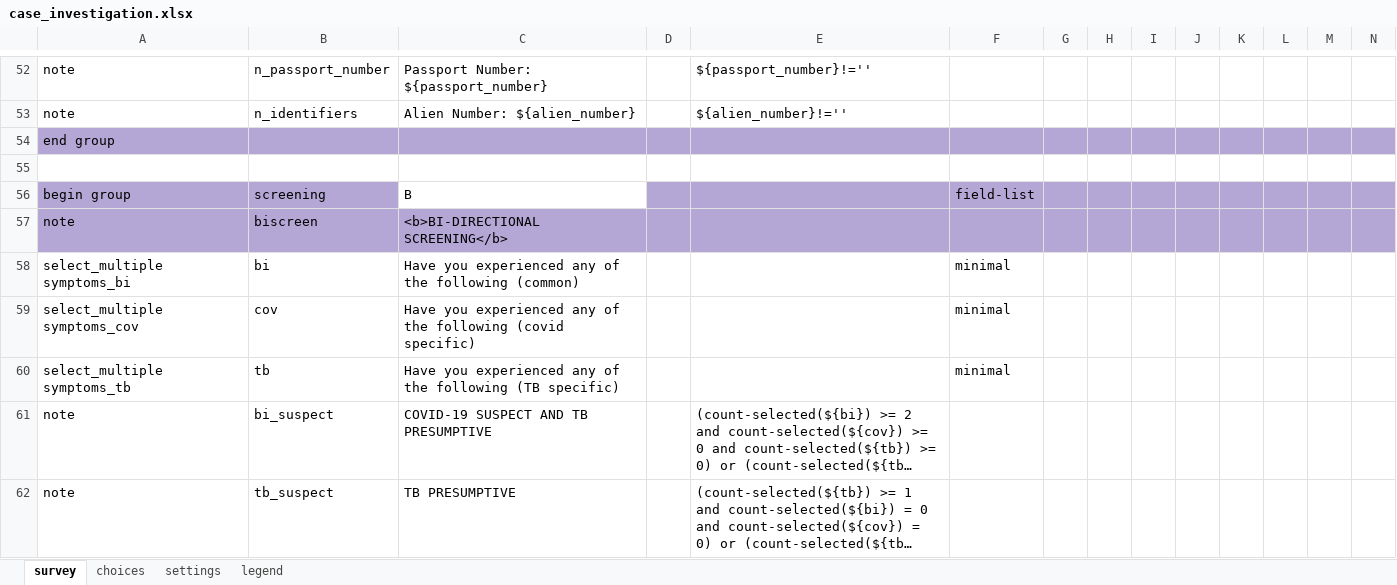
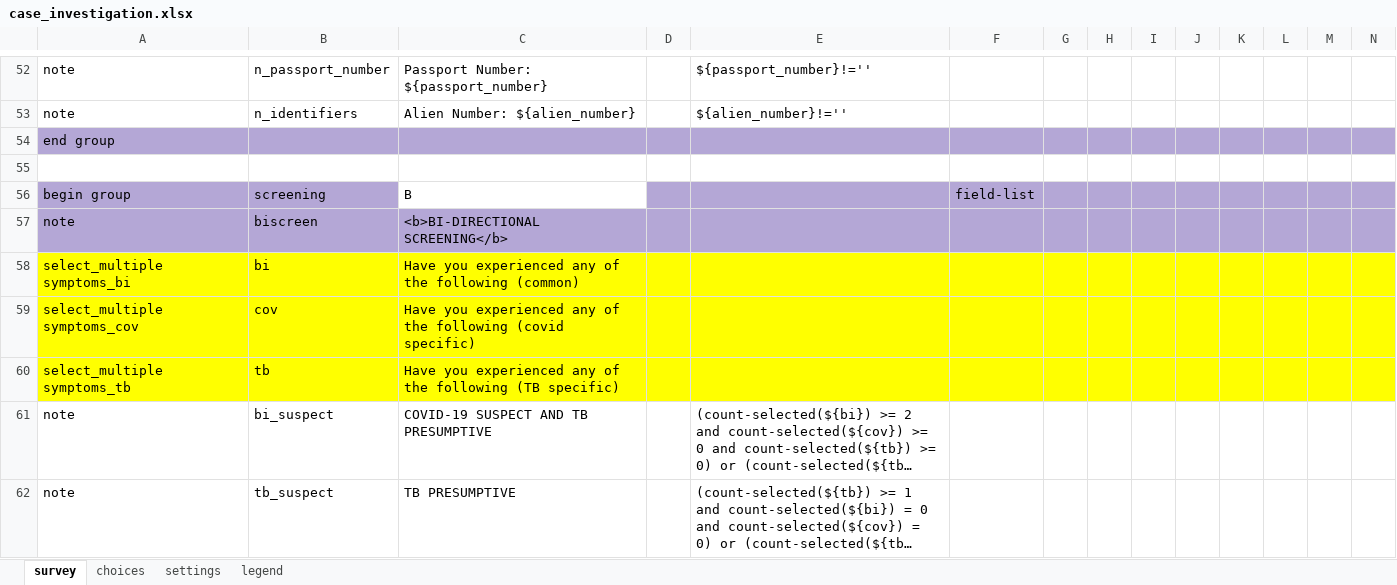
Before and after one commit to oyierp/Bodaboda_Test, an Excel workbook: config-boda-moh-ke-master/forms/app/case_investigation.xlsx, sheet survey, drawn as a sheet; only a part is shown, gaps mark what is left out; long unchanged cells end in …; values as stored, in another font and other column widths than the file's, no borders; conditional formats not drawn; the diff covers the shown part only; the diff names each change by its address in the sheet, - before the commit and + after, or states it on an @@ line.

Commit message:
Add files via upload

```diff
--- a/config-boda-moh-ke-master/forms/app/case_investigation.xlsx (sheet survey)
+++ b/config-boda-moh-ke-master/forms/app/case_investigation.xlsx (sheet survey)
-A58:N60 fill: none
+A58:N60 fill: #FFFF00
-F58:F60: minimal
+F58:F60: (empty)
```
Also changed, not shown: cell formats elsewhere in this sheet.
